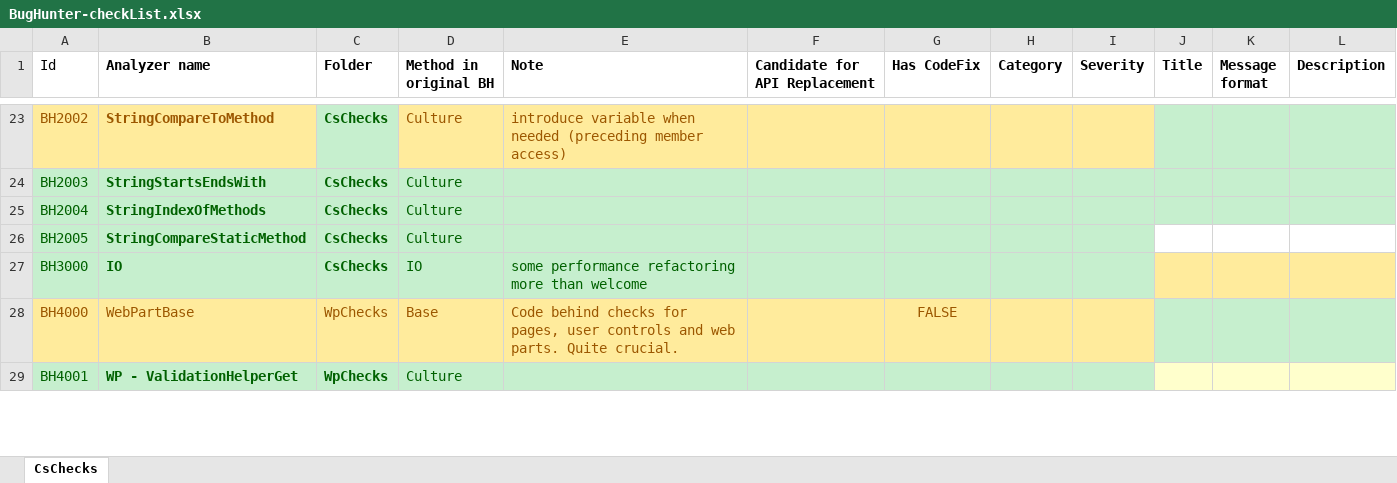
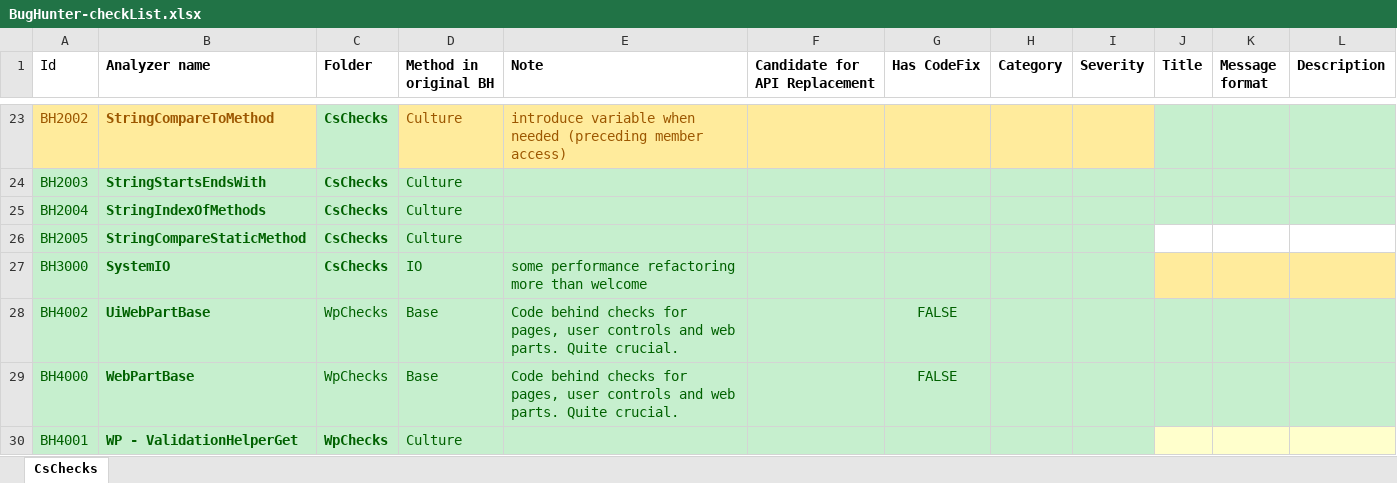
Before and after one commit to Suzii/thesis-roslyn, an Excel workbook: docs/BugHunter-checkList.xlsx, sheet CsChecks, drawn as a sheet; only a part is shown, gaps mark what is left out; values as stored, in another font and other column widths than the file's, no borders; addresses are those after the commit; the diff covers the shown part only; the diff names each change by its address in the sheet, - before the commit and + after, or states it on an @@ line.

Commit message:
Update check list

```diff
--- a/docs/BugHunter-checkList.xlsx (sheet CsChecks)
+++ b/docs/BugHunter-checkList.xlsx (sheet CsChecks)
-B27 (Analyzer name): IO
+B27 (Analyzer name): SystemIO
+row 28: BH4002 | UiWebPartBase | WpChecks | Base | Code behind checks for pages, user controls and web parts. Quite crucial. |  | FALSE
-A29:I29 fill: #FFEB9C
+A29:I29 fill: #C6EFCE
-A29:E29 text colour: #9C5700
+A29:E29 text colour: #006100
-B29 bold: off
+B29 bold: on
-G29 text colour: #9C5700
+G29 text colour: #006100
```
Also changed, not shown: cell formats elsewhere in this sheet.
